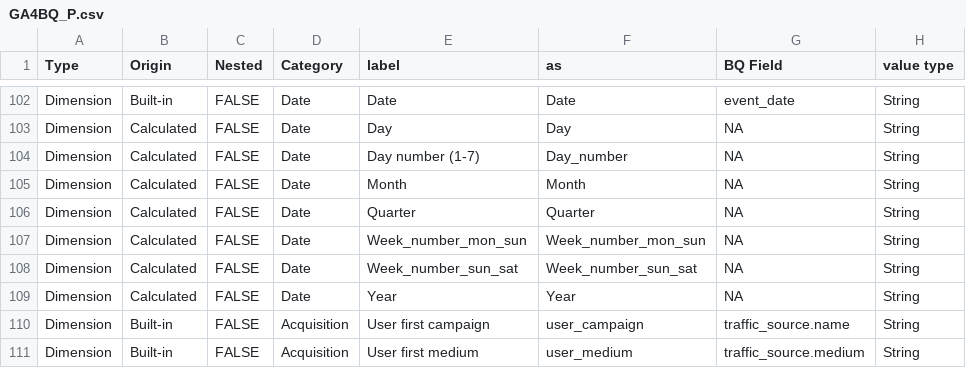
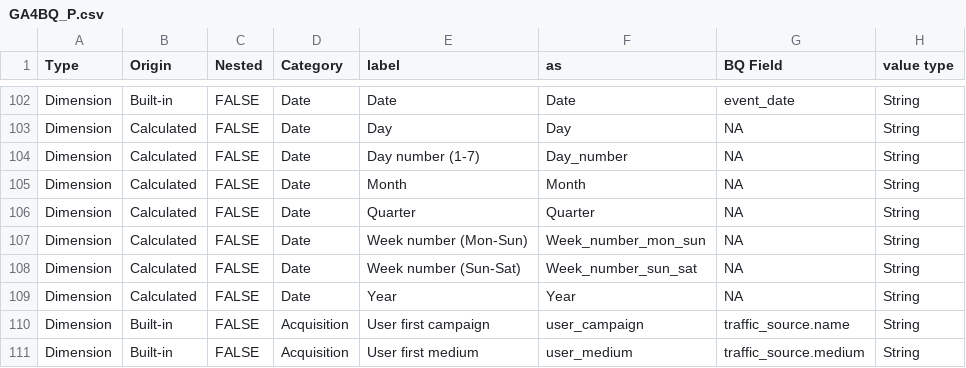
Before and after one commit to Trafikant/GA4BQ_P, a CSV file: GA4BQ_P.csv, drawn as a sheet; only a part is shown, gaps mark what is left out; the diff names each change by its address in the sheet, - before the commit and + after, or states it on an @@ line.

Commit message:
Update GA4BQ_P.csv

```diff
--- a/GA4BQ_P.csv
+++ b/GA4BQ_P.csv
-E107 (label): Week_number_mon_sun
+E107 (label): Week number (Mon-Sun)
-E108 (label): Week_number_sun_sat
+E108 (label): Week number (Sun-Sat)
```
